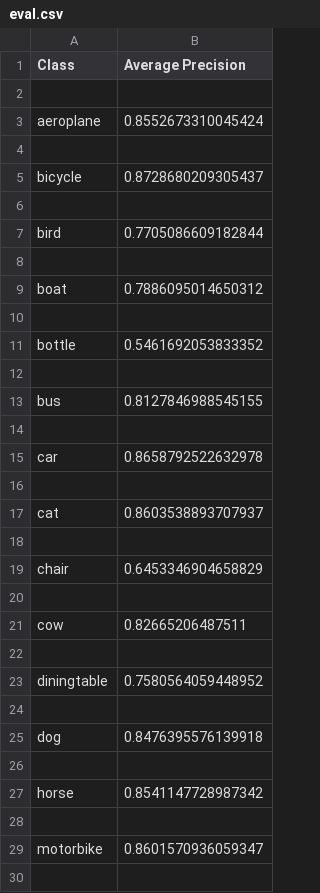
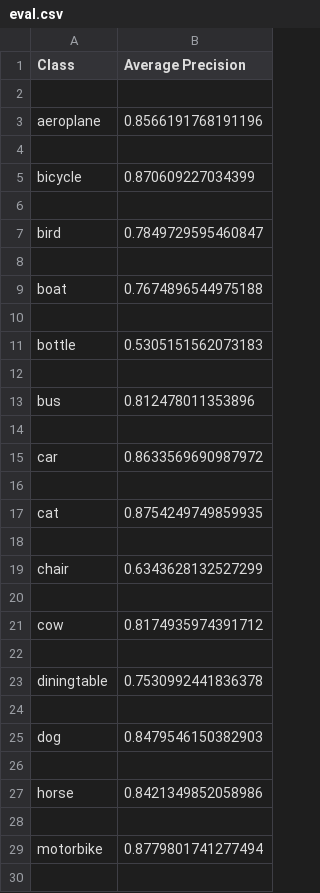
Before and after one commit to chansoopark98/Tensorflow-Keras-Object-Detection, a CSV file: eval.csv, drawn as a sheet; only a part is shown; the diff covers the shown part only.

```diff
--- a/eval.csv
+++ b/eval.csv
@@ -2,29 +2,29 @@ Class,Average Precision
 
-aeroplane,0.8552673310045424
+aeroplane,0.8566191768191196
 
-bicycle,0.8728680209305437
+bicycle,0.870609227034399
 
-bird,0.7705086609182844
+bird,0.7849729595460847
 
-boat,0.7886095014650312
+boat,0.7674896544975188
 
-bottle,0.5461692053833352
+bottle,0.5305151562073183
 
-bus,0.8127846988545155
+bus,0.812478011353896
 
-car,0.8658792522632978
+car,0.8633569690987972
 
-cat,0.8603538893707937
+cat,0.8754249749859935
 
-chair,0.6453346904658829
+chair,0.6343628132527299
 
-cow,0.82665206487511
+cow,0.8174935974391712
 
-diningtable,0.7580564059448952
+diningtable,0.7530992441836378
 
-dog,0.8476395576139918
+dog,0.8479546150382903
 
-horse,0.8541147728987342
+horse,0.8421349852058986
 
-motorbike,0.8601570936059347
+motorbike,0.8779801741277494
 
```
Also changed, not shown: 6 edited cells elsewhere in this file, 3 other files.
